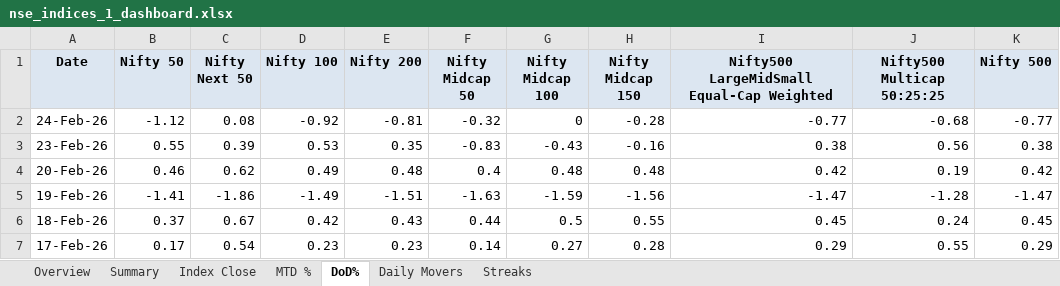
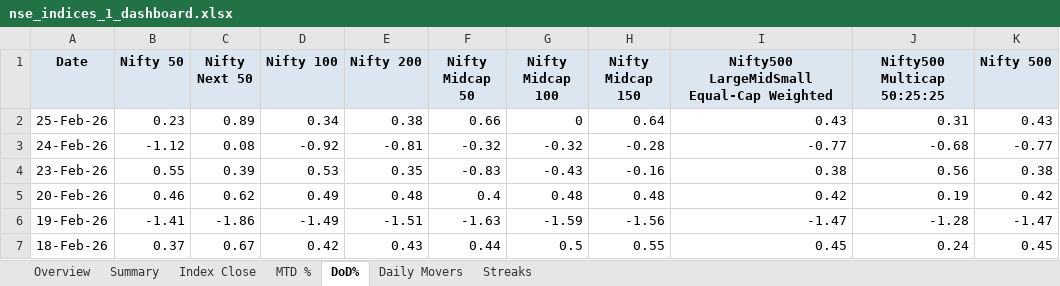
Before and after one commit to rahulshirke7951/nse.indices.a1, an Excel workbook: nse_indices_1_dashboard.xlsx, sheet DoD%, drawn as a sheet; only a part is shown; the shorter side is filled out with more unchanged rows; values as stored, in another font and other column widths than the file's, no borders; conditional formats not drawn; addresses are those after the commit; the diff names each change by its address in the sheet, - before the commit and + after, or states it on an @@ line.

```diff
--- a/nse_indices_1_dashboard.xlsx (sheet DoD%)
+++ b/nse_indices_1_dashboard.xlsx (sheet DoD%)
+row 2: 25-Feb-26 | 0.23 | 0.89 | 0.34 | 0.38 | 0.66 | 0 | 0.64 | 0.43 | 0.31 | 0.43
-G3 (Nifty Midcap 100): 0
+G3 (Nifty Midcap 100): -0.32
```
Also changed, not shown: sheet Summary, sheet MTD %, sheet Index Close, sheet Daily Movers, sheet Overview, nse_indices_1_raw.xlsx, 1 other file.
